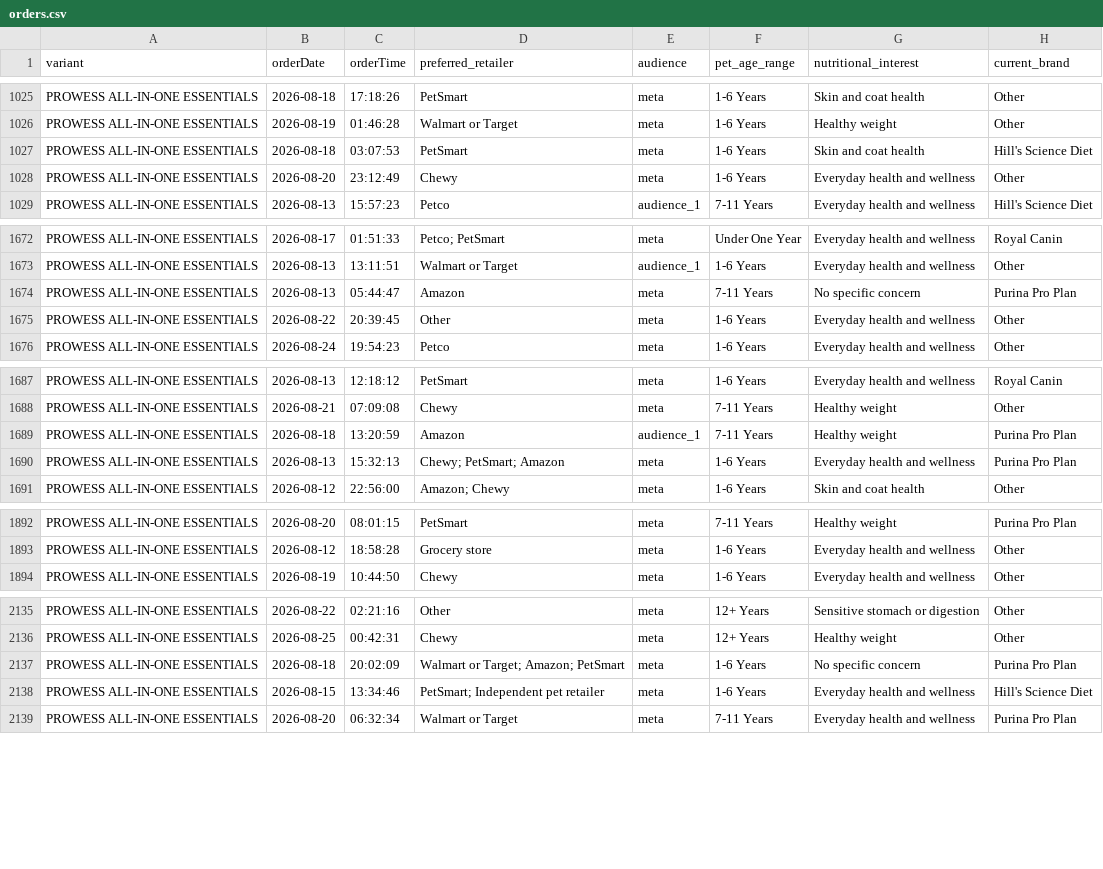
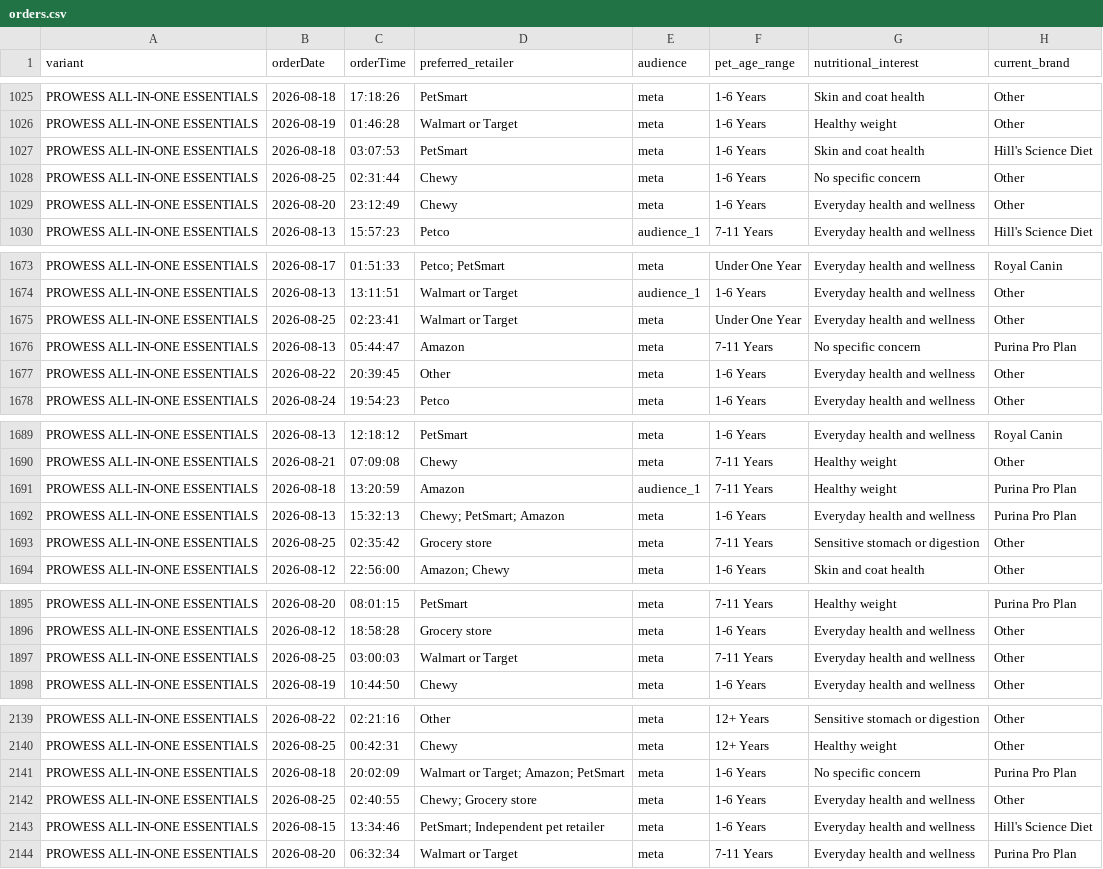
Before and after one commit to simonsmas/prowess-report-data, a CSV file: orders.csv, drawn as a sheet; only a part is shown, gaps mark what is left out; the diff covers the shown part only.

Commit message:
Update Prowess orders: 3446 orders — 2026-08-25T03:21:08.097Z

```diff
--- a/orders.csv
+++ b/orders.csv
@@ -1027,2 +1027,3 @@ PROWESS ALL-IN-ONE ESSENTIALS,2026-08-19,01:46:28,Walmart or Target,meta,1-6 Yea
 PROWESS ALL-IN-ONE ESSENTIALS,2026-08-18,03:07:53,PetSmart,meta,1-6 Years,Skin and coat health,Hill's Science Diet
+PROWESS ALL-IN-ONE ESSENTIALS,2026-08-25,02:31:44,Chewy,meta,1-6 Years,No specific concern,Other
 PROWESS ALL-IN-ONE ESSENTIALS,2026-08-20,23:12:49,Chewy,meta,1-6 Years,Everyday health and wellness,Other
@@ -1673,2 +1674,3 @@ PROWESS ALL-IN-ONE ESSENTIALS,2026-08-17,01:51:33,Petco; PetSmart,meta,Under One
 PROWESS ALL-IN-ONE ESSENTIALS,2026-08-13,13:11:51,Walmart or Target,audience_1,1-6 Years,Everyday health and wellness,Other
+PROWESS ALL-IN-ONE ESSENTIALS,2026-08-25,02:23:41,Walmart or Target,meta,Under One Year,Everyday health and wellness,Other
 PROWESS ALL-IN-ONE ESSENTIALS,2026-08-13,05:44:47,Amazon,meta,7-11 Years,No specific concern,Purina Pro Plan
@@ -1690,2 +1692,3 @@ PROWESS ALL-IN-ONE ESSENTIALS,2026-08-18,13:20:59,Amazon,audience_1,7-11 Years,H
 PROWESS ALL-IN-ONE ESSENTIALS,2026-08-13,15:32:13,Chewy; PetSmart; Amazon,meta,1-6 Years,Everyday health and wellness,Purina Pro Plan
+PROWESS ALL-IN-ONE ESSENTIALS,2026-08-25,02:35:42,Grocery store,meta,7-11 Years,Sensitive stomach or digestion,Other
 PROWESS ALL-IN-ONE ESSENTIALS,2026-08-12,22:56:00,Amazon; Chewy,meta,1-6 Years,Skin and coat health,Other
@@ -1893,2 +1896,3 @@ PROWESS ALL-IN-ONE ESSENTIALS,2026-08-20,08:01:15,PetSmart,meta,7-11 Years,Healt
 PROWESS ALL-IN-ONE ESSENTIALS,2026-08-12,18:58:28,Grocery store,meta,1-6 Years,Everyday health and wellness,Other
+PROWESS ALL-IN-ONE ESSENTIALS,2026-08-25,03:00:03,Walmart or Target,meta,7-11 Years,Everyday health and wellness,Other
 PROWESS ALL-IN-ONE ESSENTIALS,2026-08-19,10:44:50,Chewy,meta,1-6 Years,Everyday health and wellness,Other
@@ -2137,2 +2141,3 @@ PROWESS ALL-IN-ONE ESSENTIALS,2026-08-25,00:42:31,Chewy,meta,12+ Years,Healthy w
 PROWESS ALL-IN-ONE ESSENTIALS,2026-08-18,20:02:09,Walmart or Target; Amazon; PetSmart,meta,1-6 Years,No specific concern,Purina Pro Plan
+PROWESS ALL-IN-ONE ESSENTIALS,2026-08-25,02:40:55,Chewy; Grocery store,meta,1-6 Years,Everyday health and wellness,Other
 PROWESS ALL-IN-ONE ESSENTIALS,2026-08-15,13:34:46,PetSmart; Independent pet retailer,meta,1-6 Years,Everyday health and wellness,Hill's Science Diet
```
Also changed, not shown: 6 added rows elsewhere in this file.
